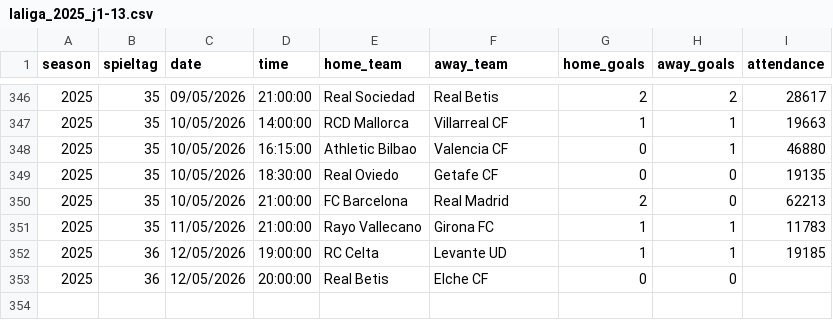
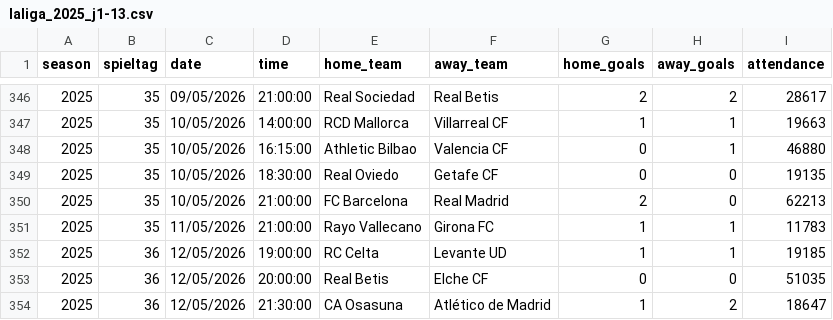
Before and after one commit to jdiegots/aforolab, a CSV file: public/data/matches/laliga_2025_j1-13.csv, drawn as a sheet; only a part is shown, gaps mark what is left out.

```diff
--- a/public/data/matches/laliga_2025_j1-13.csv
+++ b/public/data/matches/laliga_2025_j1-13.csv
@@ -352,2 +352,3 @@ season,spieltag,date,time,home_team,away_team,home_goals,away_goals,attendance
 2025,36,12/05/2026,19:00:00,RC Celta,Levante UD,1,1,19185
-2025,36,12/05/2026,20:00:00,Real Betis,Elche CF,0,0,
+2025,36,12/05/2026,20:00:00,Real Betis,Elche CF,0,0,51035
+2025,36,12/05/2026,21:30:00,CA Osasuna,Atlético de Madrid,1,2,18647
```
